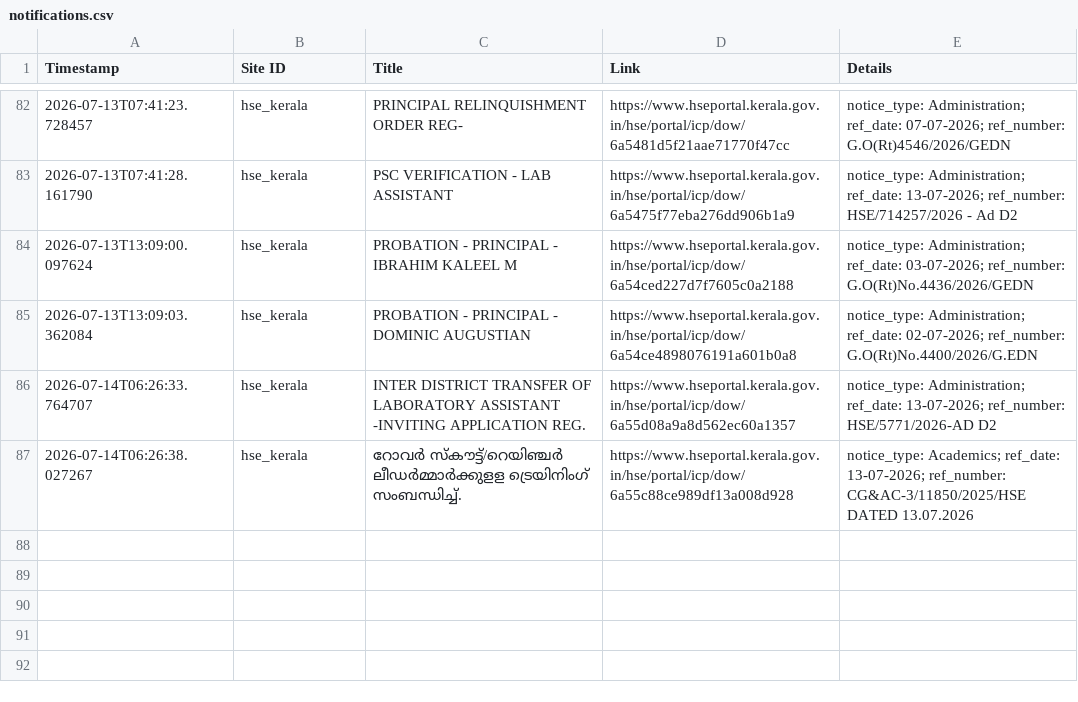
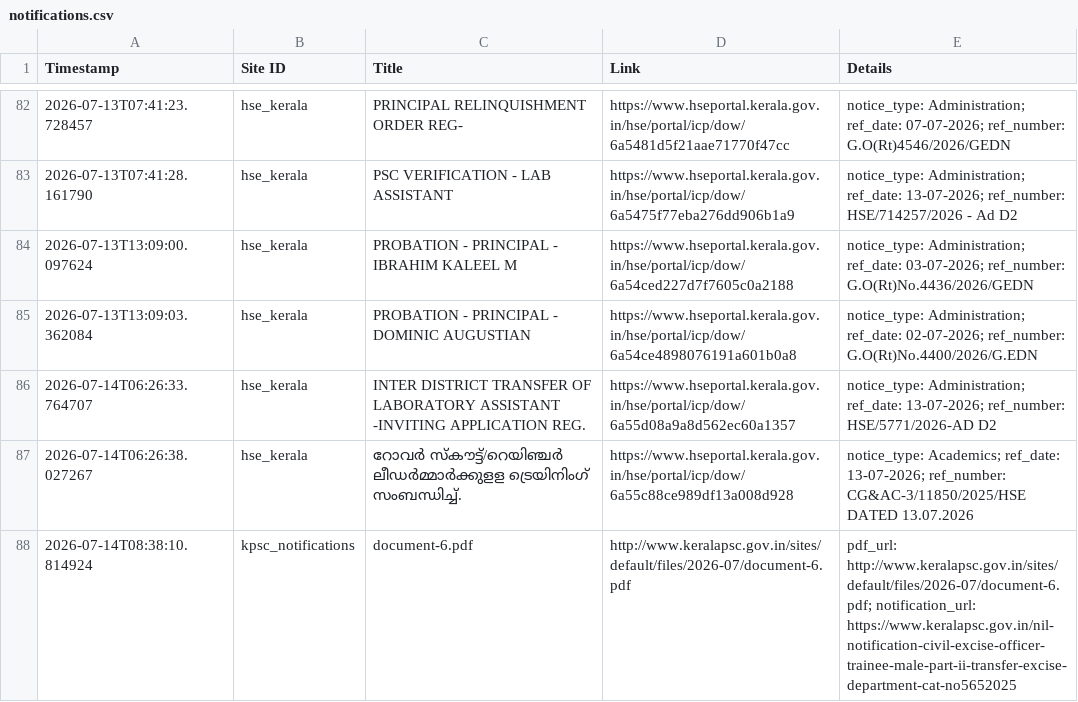
Before and after one commit to Rohan-DX/website-tracker, a CSV file: notifications.csv, drawn as a sheet; only a part is shown, gaps mark what is left out; the diff names each change by its address in the sheet, - before the commit and + after, or states it on an @@ line.

```diff
--- a/notifications.csv
+++ b/notifications.csv
+row 88: 2026-07-14T08:38:10.814924 | kpsc_notifications | document-6.pdf | http://www.keralapsc.gov.in/sites/default/files/2026-07/document-6.pdf | pdf_url: http://www.keralapsc.gov.in/sites/default/files/2026-07/document-6.pdf; notification_url: https://www.keralapsc.gov.in/nil-notification-civil-excise-officer-trainee-male-part-ii-transfer-excise-department-cat-no5652025
```
Also changed, not shown: 1 other file.
